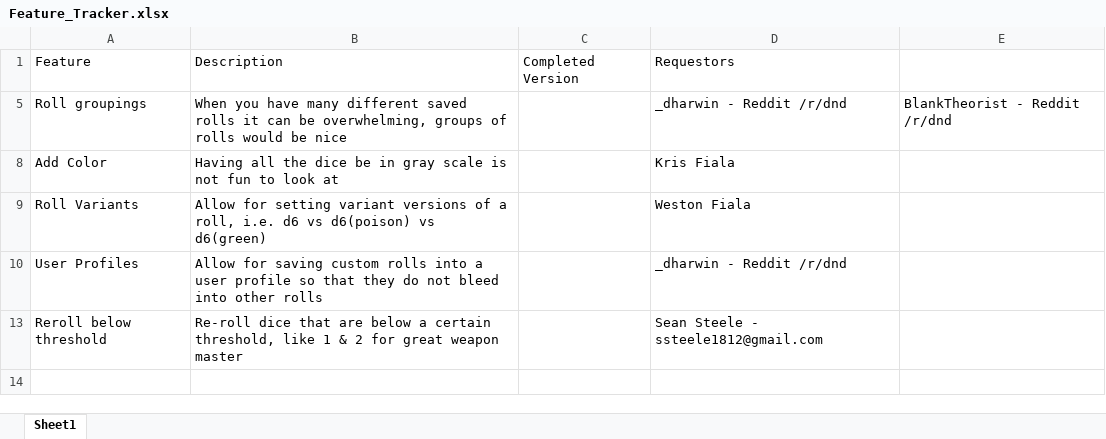
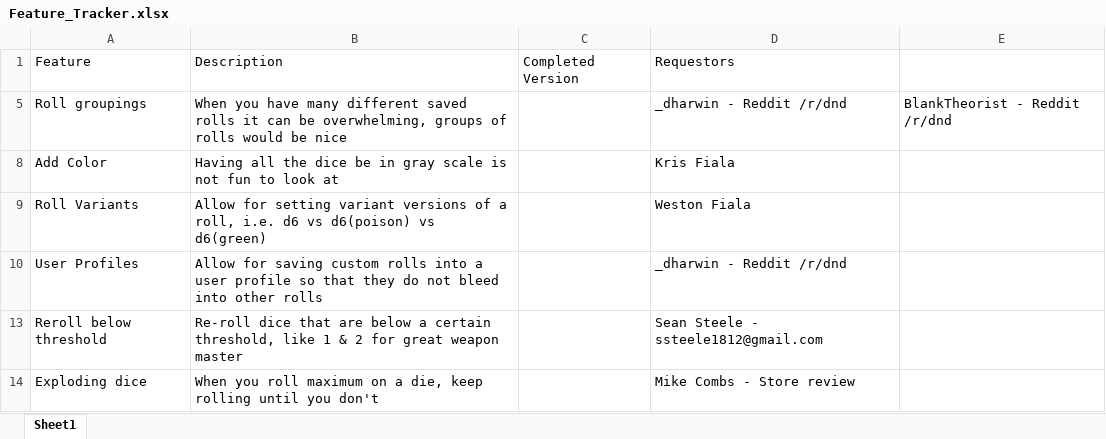
Before and after one commit to westonsfiala/CustomDiceRoller, an Excel workbook: Feature_Tracker.xlsx, sheet Sheet1, drawn as a sheet; values as stored, in another font and other column widths than the file's, no borders; the diff names each change by its address in the sheet, - before the commit and + after, or states it on an @@ line.

```diff
--- a/Feature_Tracker.xlsx (sheet Sheet1)
+++ b/Feature_Tracker.xlsx (sheet Sheet1)
+row 14: Exploding dice | When you roll maximum on a die, keep rolling until you don't |  | Mike Combs - Store review
```
Also changed, not shown: InstallTracker.xlsx, 10 other files.
